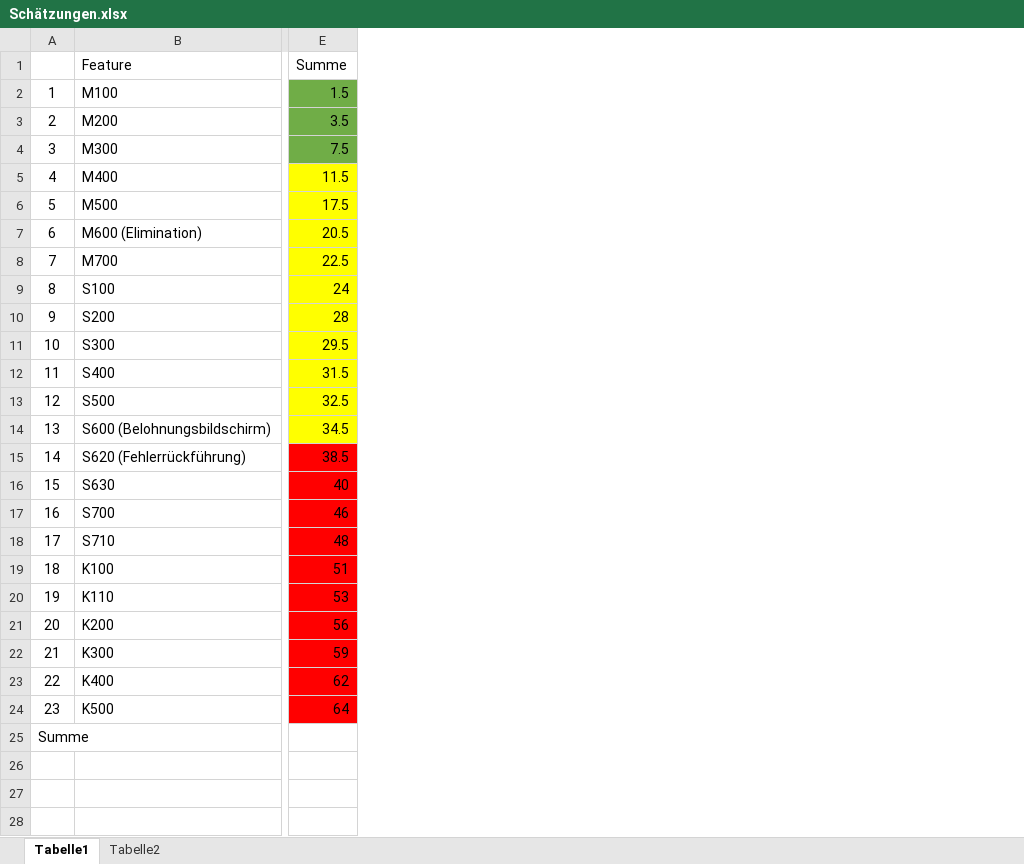
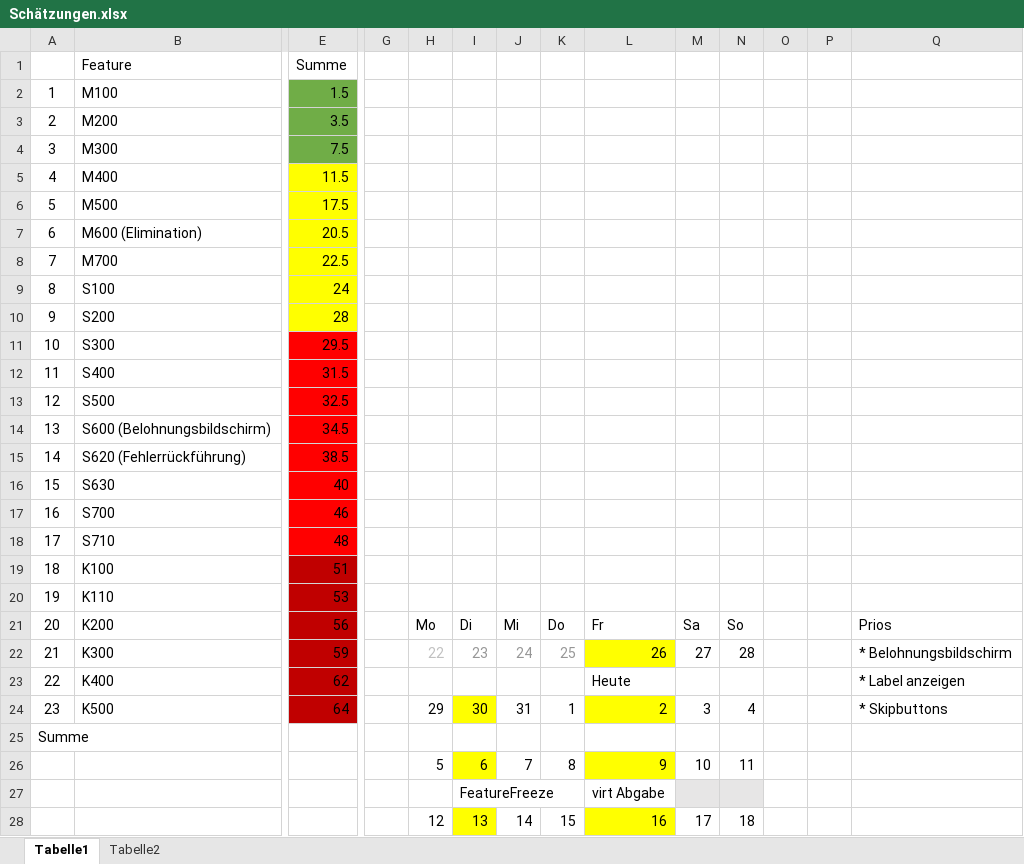
Before and after one commit to idlaviV/TIKTacToe, an Excel workbook: ProductBacklog/Schätzungen.xlsx, sheet Tabelle1, drawn as a sheet; only a part is shown, gaps mark what is left out; values as stored, in another font and other column widths than the file's, no borders; rows hold the shown columns only; the diff covers the shown part only; the diff names each change by its address in the sheet, - before the commit and + after, or states it on an @@ line.

Commit message:
zeitplan

```diff
--- a/ProductBacklog/Schätzungen.xlsx (sheet Tabelle1)
+++ b/ProductBacklog/Schätzungen.xlsx (sheet Tabelle1)
+column G, empty
+column H, rows 21-24: Mo | 22 |  | 29
+column I, rows 21-24: Di | 23 |  | 30
+column J, rows 21-24: Mi | 24 |  | 31
+column K, rows 21-24: Do | 25 |  | 1
+column L, rows 21-24: Fr | 26 | Heute | 2
+column M, rows 21-24: Sa | 27 |  | 3
+column N, rows 21-24: So | 28 |  | 4
+column O, empty
+column P, empty
+column Q, rows 21-24: Prios | * Belohnungsbildschirm | * Label anzeigen | * Skipbuttons
-E11:E14 fill: #FFFF00
+E11:E14 fill: #FF0000
-E19:E24 fill: #FF0000
+E19:E24 fill: #C00000
+row 26:  |  |  |  | 5 | 6 | 7 | 8 | 9 | 10 | 11
+row 27:  |  |  |  |  | FeatureFreeze |  |  | virt Abgabe
+row 28:  |  |  |  | 12 | 13 | 14 | 15 | 16 | 17 | 18
```
Also changed, not shown: 3 added rows elsewhere in this sheet.
